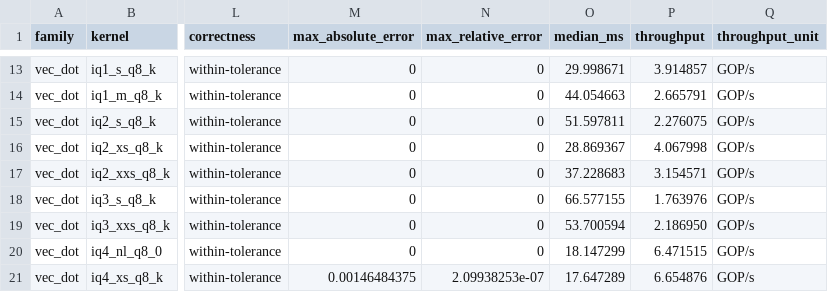
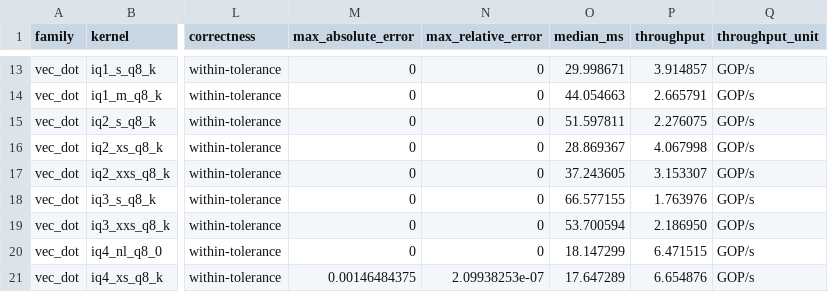
Before and after one commit to zzyu5/Weft, a CSV file: report/weft-kernel-performance.csv, drawn as a sheet; only a part is shown, gaps mark what is left out; the diff covers the shown part only; the diff names each change by its address in the sheet, - before the commit and + after, or states it on an @@ line.

```diff
--- a/report/weft-kernel-performance.csv
+++ b/report/weft-kernel-performance.csv
-O17 (median_ms): 37.228683
+O17 (median_ms): 37.243605
-P17 (throughput): 3.154571
+P17 (throughput): 3.153307
```
Also changed, not shown: 31 edited cells elsewhere in this file, report/kernel-performance-comparison.csv, 48 other files.
